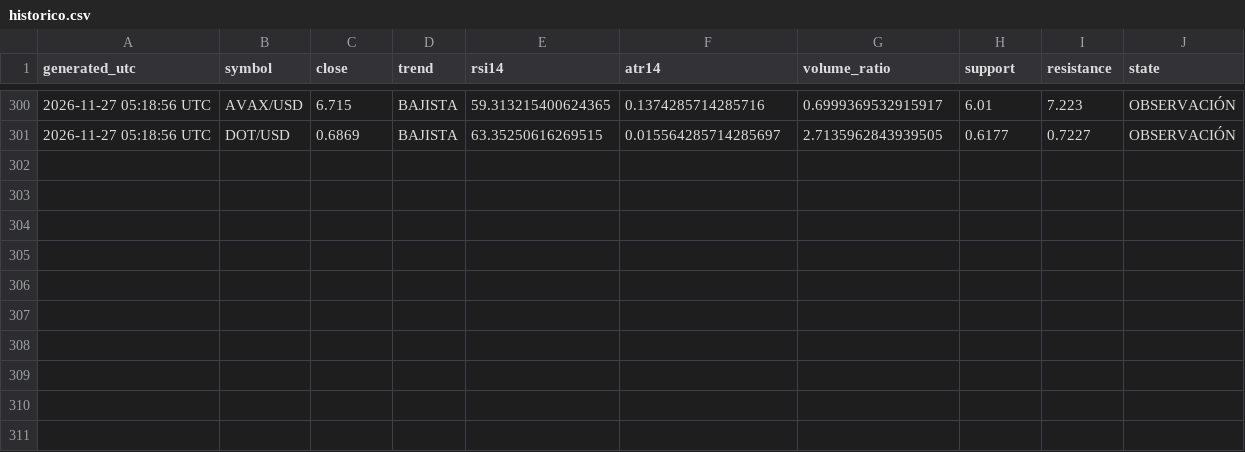
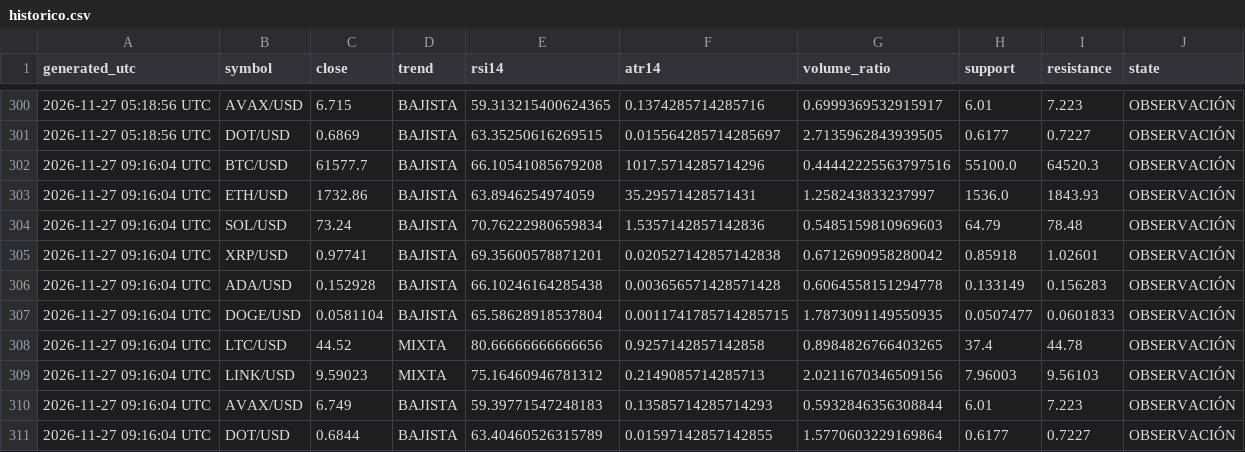
Before and after one commit to alexalcala23aa-cyber/cryptoresearch, a CSV file: reports/historico.csv, drawn as a sheet; only a part is shown, gaps mark what is left out.

```diff
--- a/reports/historico.csv
+++ b/reports/historico.csv
@@ -301 +301,11 @@ generated_utc,symbol,close,trend,rsi14,atr14,volume_ratio,support,resistance,sta
 2026-11-27 05:18:56 UTC,DOT/USD,0.6869,BAJISTA,63.35250616269515,0.015564285714285697,2.7135962843939505,0.6177,0.7227,OBSERVACIÓN
+2026-11-27 09:16:04 UTC,BTC/USD,61577.7,BAJISTA,66.10541085679208,1017.5714285714296,0.44442225563797516,55100.0,64520.3,OBSERVACIÓN
+2026-11-27 09:16:04 UTC,ETH/USD,1732.86,BAJISTA,63.8946254974059,35.29571428571431,1.258243833237997,1536.0,1843.93,OBSERVACIÓN
+2026-11-27 09:16:04 UTC,SOL/USD,73.24,BAJISTA,70.76222980659834,1.5357142857142836,0.5485159810969603,64.79,78.48,OBSERVACIÓN
+2026-11-27 09:16:04 UTC,XRP/USD,0.97741,BAJISTA,69.35600578871201,0.020527142857142838,0.6712690958280042,0.85918,1.02601,OBSERVACIÓN
+2026-11-27 09:16:04 UTC,ADA/USD,0.152928,BAJISTA,66.10246164285438,0.003656571428571428,0.6064558151294778,0.133149,0.156283,OBSERVACIÓN
+2026-11-27 09:16:04 UTC,DOGE/USD,0.0581104,BAJISTA,65.58628918537804,0.0011741785714285715,1.7873091149550935,0.0507477,0.0601833,OBSERVACIÓN
+2026-11-27 09:16:04 UTC,LTC/USD,44.52,MIXTA,80.66666666666656,0.9257142857142858,0.8984826766403265,37.4,44.78,OBSERVACIÓN
+2026-11-27 09:16:04 UTC,LINK/USD,9.59023,MIXTA,75.16460946781312,0.2149085714285713,2.0211670346509156,7.96003,9.56103,OBSERVACIÓN
+2026-11-27 09:16:04 UTC,AVAX/USD,6.749,BAJISTA,59.39771547248183,0.13585714285714293,0.5932846356308844,6.01,7.223,OBSERVACIÓN
+2026-11-27 09:16:04 UTC,DOT/USD,0.6844,BAJISTA,63.40460526315789,0.01597142857142855,1.5770603229169864,0.6177,0.7227,OBSERVACIÓN
```
Also changed, not shown: 1 other file.
